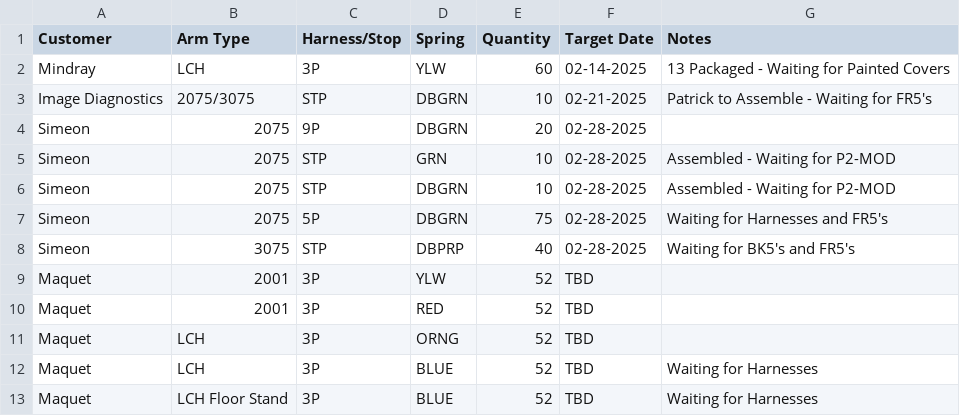
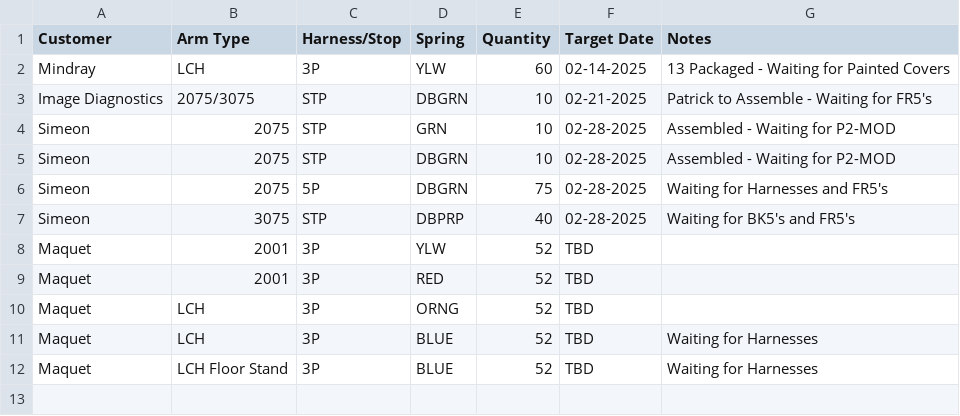
Before and after one commit to patrickaguilera/production-display, a CSV file: data/data.csv, drawn as a sheet; the diff names each change by its address in the sheet, - before the commit and + after, or states it on an @@ line.

Commit message:
Update data.csv

```diff
--- a/data/data.csv
+++ b/data/data.csv
-row 4: Simeon | 2075 | 9P | DBGRN | 20 | 02-28-2025
```
